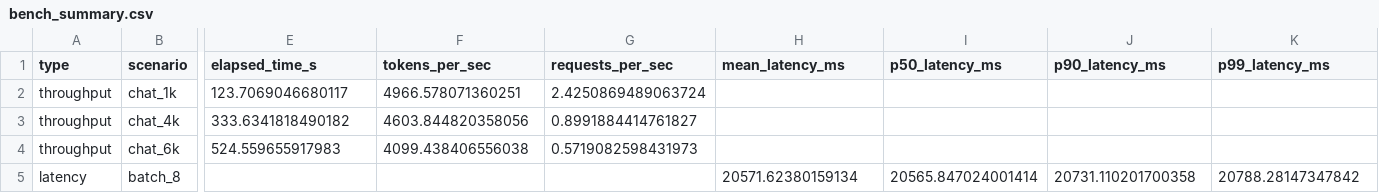
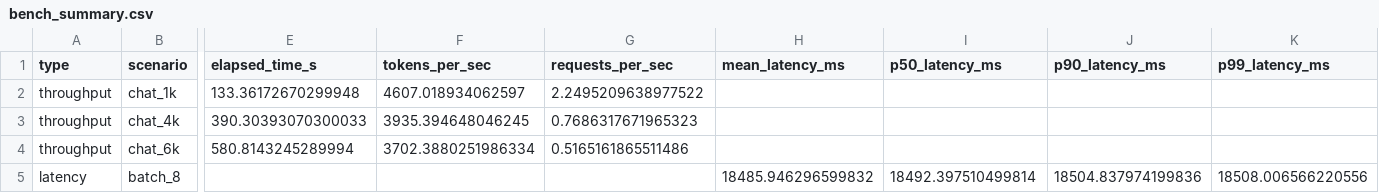
Before and after one commit to mu-you302/flagos, a CSV file: benchmarks/flagos_eval/bench_summary.csv, drawn as a sheet; only a part is shown, gaps mark what is left out; the diff names each change by its address in the sheet, - before the commit and + after, or states it on an @@ line.

Commit message:
max_num_batched_tokens

```diff
--- a/benchmarks/flagos_eval/bench_summary.csv
+++ b/benchmarks/flagos_eval/bench_summary.csv
-E2 (elapsed_time_s): 123.7069046680117
+E2 (elapsed_time_s): 133.36172670299948
-F2 (tokens_per_sec): 4966.578071360251
+F2 (tokens_per_sec): 4607.018934062597
-G2 (requests_per_sec): 2.4250869489063724
+G2 (requests_per_sec): 2.2495209638977522
-E3 (elapsed_time_s): 333.6341818490182
+E3 (elapsed_time_s): 390.30393070300033
-F3 (tokens_per_sec): 4603.844820358056
+F3 (tokens_per_sec): 3935.394648046245
-G3 (requests_per_sec): 0.8991884414761827
+G3 (requests_per_sec): 0.7686317671965323
-E4 (elapsed_time_s): 524.559655917983
+E4 (elapsed_time_s): 580.8143245289994
-F4 (tokens_per_sec): 4099.438406556038
+F4 (tokens_per_sec): 3702.3880251986334
-G4 (requests_per_sec): 0.5719082598431973
+G4 (requests_per_sec): 0.5165161865511486
-H5 (mean_latency_ms): 20571.62380159134
+H5 (mean_latency_ms): 18485.946296599832
-I5 (p50_latency_ms): 20565.847024001414
+I5 (p50_latency_ms): 18492.397510499814
-J5 (p90_latency_ms): 20731.110201700358
+J5 (p90_latency_ms): 18504.837974199836
-K5 (p99_latency_ms): 20788.28147347842
+K5 (p99_latency_ms): 18508.006566220556
```
Also changed, not shown: 13 other files.
